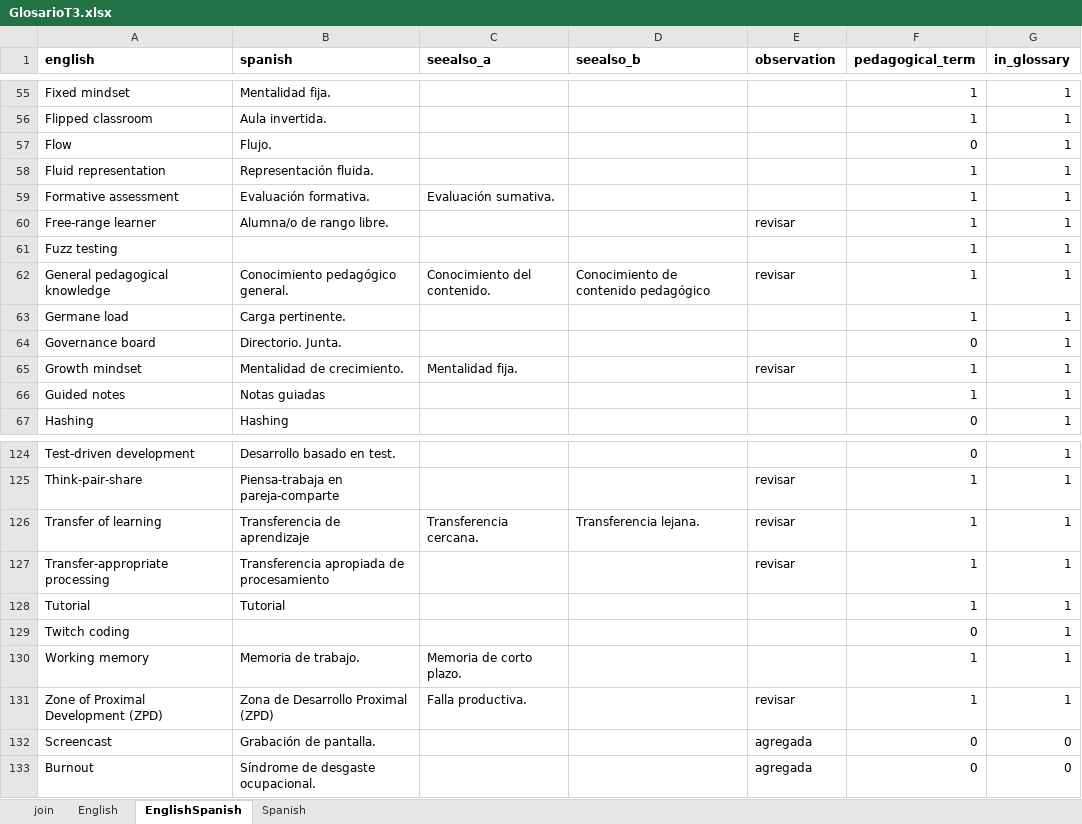
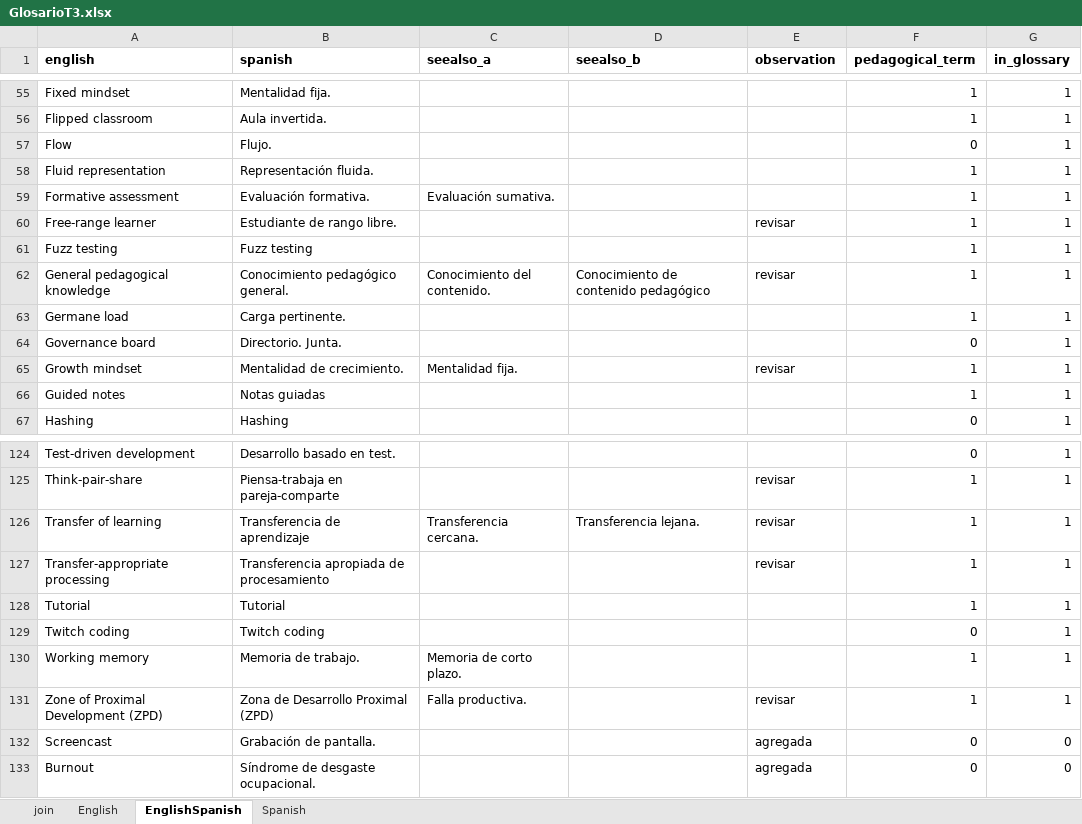
Before and after one commit to yabellini/T3Glossary, an Excel workbook: files/GlosarioT3.xlsx, sheet EnglishSpanish, drawn as a sheet; only a part is shown, gaps mark what is left out; values as stored, in another font and other column widths than the file's, no borders; the diff names each change by its address in the sheet, - before the commit and + after, or states it on an @@ line.

```diff
--- a/files/GlosarioT3.xlsx (sheet EnglishSpanish)
+++ b/files/GlosarioT3.xlsx (sheet EnglishSpanish)
-B60 (spanish): Alumna/o de rango libre.
+B60 (spanish): Estudiante de rango libre.
-B61 (spanish): (empty)
+B61 (spanish): Fuzz testing
-B129 (spanish): (empty)
+B129 (spanish): Twitch coding
```
Also changed, not shown: sheet Spanish.
